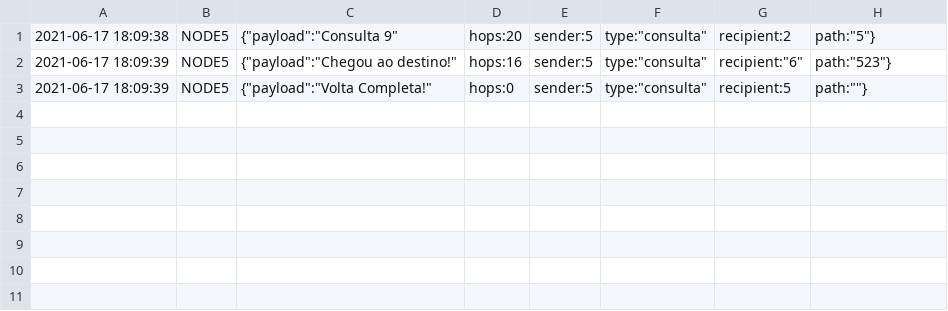
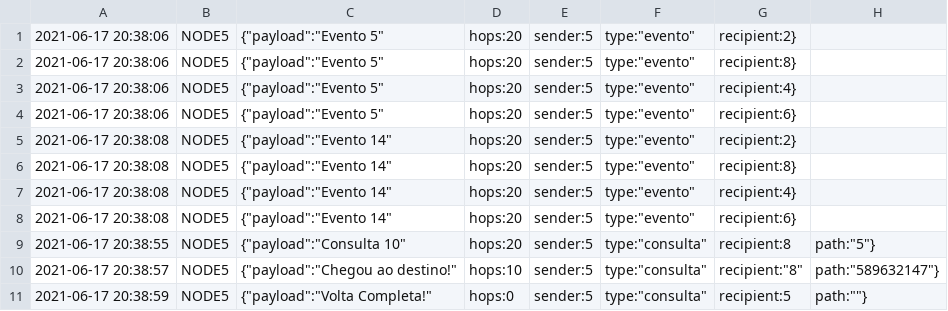
Before and after one commit to nandohdc/INF2545, a CSV file: project-3-love/log/logNODE-5.csv, drawn as a sheet.

```diff
--- a/project-3-love/log/logNODE-5.csv
+++ b/project-3-love/log/logNODE-5.csv
@@ -1,3 +1,11 @@
-2021-06-17 18:09:38 , NODE5 , {"payload":"Consulta 9","hops":20,"sender":5,"type":"consulta","recipient":2,"path":"5"}
-2021-06-17 18:09:39 , NODE5 , {"payload":"Chegou ao destino!","hops":16,"sender":5,"type":"consulta","recipient":"6","path":"523"}
-2021-06-17 18:09:39 , NODE5 , {"payload":"Volta Completa!","hops":0,"sender":5,"type":"consulta","recipient":5,"path":""}
+2021-06-17 20:38:06 , NODE5 , {"payload":"Evento 5","hops":20,"sender":5,"type":"evento","recipient":2}
+2021-06-17 20:38:06 , NODE5 , {"payload":"Evento 5","hops":20,"sender":5,"type":"evento","recipient":8}
+2021-06-17 20:38:06 , NODE5 , {"payload":"Evento 5","hops":20,"sender":5,"type":"evento","recipient":4}
+2021-06-17 20:38:06 , NODE5 , {"payload":"Evento 5","hops":20,"sender":5,"type":"evento","recipient":6}
+2021-06-17 20:38:08 , NODE5 , {"payload":"Evento 14","hops":20,"sender":5,"type":"evento","recipient":2}
+2021-06-17 20:38:08 , NODE5 , {"payload":"Evento 14","hops":20,"sender":5,"type":"evento","recipient":8}
+2021-06-17 20:38:08 , NODE5 , {"payload":"Evento 14","hops":20,"sender":5,"type":"evento","recipient":4}
+2021-06-17 20:38:08 , NODE5 , {"payload":"Evento 14","hops":20,"sender":5,"type":"evento","recipient":6}
+2021-06-17 20:38:55 , NODE5 , {"payload":"Consulta 10","hops":20,"sender":5,"type":"consulta","recipient":8,"path":"5"}
+2021-06-17 20:38:57 , NODE5 , {"payload":"Chegou ao destino!","hops":10,"sender":5,"type":"consulta","recipient":"8","path":"589632147"}
+2021-06-17 20:38:59 , NODE5 , {"payload":"Volta Completa!","hops":0,"sender":5,"type":"consulta","recipient":5,"path":""}
```
Also changed, not shown: project-3-love/log/logNODE-2.csv, project-3-love/log/logNODE-3.csv, 15 other files.
